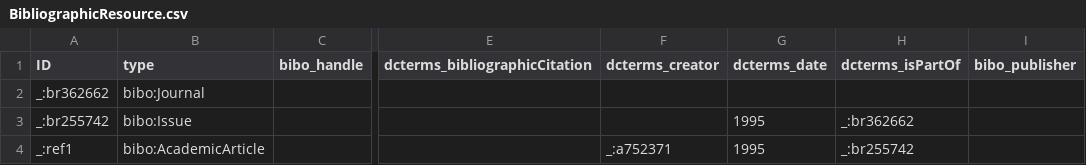
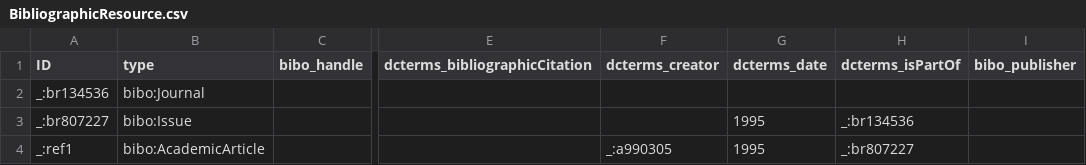
Before and after one commit to tdwg/tcs2, a CSV file: recipes/rhododendron-subg-pentanthera/datapackage/BibliographicResource.csv, drawn as a sheet; only a part is shown, gaps mark what is left out; the diff names each change by its address in the sheet, - before the commit and + after, or states it on an @@ line.

```diff
--- a/recipes/rhododendron-subg-pentanthera/datapackage/BibliographicResource.csv
+++ b/recipes/rhododendron-subg-pentanthera/datapackage/BibliographicResource.csv
-A2 (ID): _:br362662
+A2 (ID): _:br134536
-A3 (ID): _:br255742
+A3 (ID): _:br807227
-H3 (dcterms_isPartOf): _:br362662
+H3 (dcterms_isPartOf): _:br134536
-F4 (dcterms_creator): _:a752371
+F4 (dcterms_creator): _:a990305
-H4 (dcterms_isPartOf): _:br255742
+H4 (dcterms_isPartOf): _:br807227
```
Also changed, not shown: recipes/rhododendron-subg-pentanthera/datapackage/Agent.csv, recipes/rhododendron-subg-pentanthera/datapackage/Synonym.csv, 7 other files.
